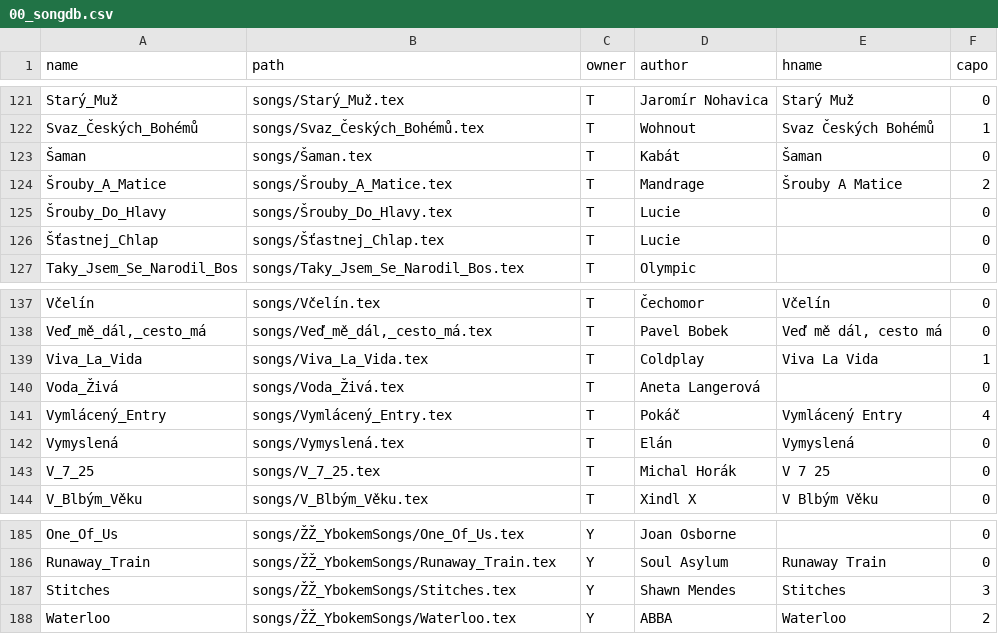
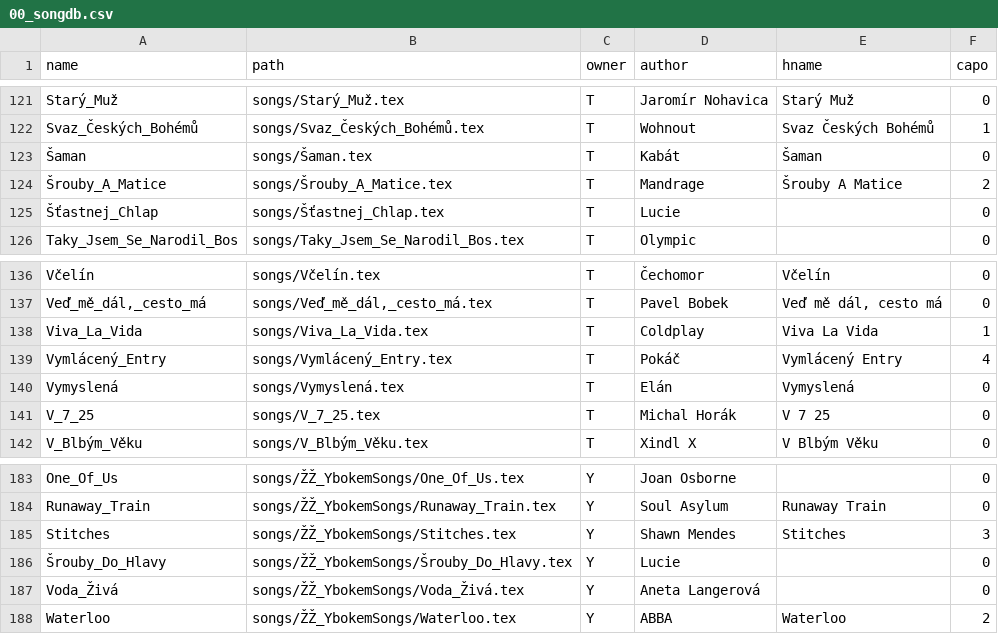
Before and after one commit to hlavatytomas/tomikuvZpevnik, a CSV file: songs/00_songdb.csv, drawn as a sheet; only a part is shown, gaps mark what is left out; removed rows and columns are numbered as before the commit, all else as after; the diff names each change by its address in the sheet, - before the commit and + after, or states it on an @@ line.

```diff
--- a/songs/00_songdb.csv
+++ b/songs/00_songdb.csv
-row 125: Šrouby_Do_Hlavy | songs/Šrouby_Do_Hlavy.tex | T | Lucie |  | 0
-row 140: Voda_Živá | songs/Voda_Živá.tex | T | Aneta Langerová |  | 0
+row 186: Šrouby_Do_Hlavy | songs/ŽŽ_YbokemSongs/Šrouby_Do_Hlavy.tex | Y | Lucie |  | 0
+row 187: Voda_Živá | songs/ŽŽ_YbokemSongs/Voda_Živá.tex | Y | Aneta Langerová |  | 0
```
Also changed, not shown: 5 other files.
